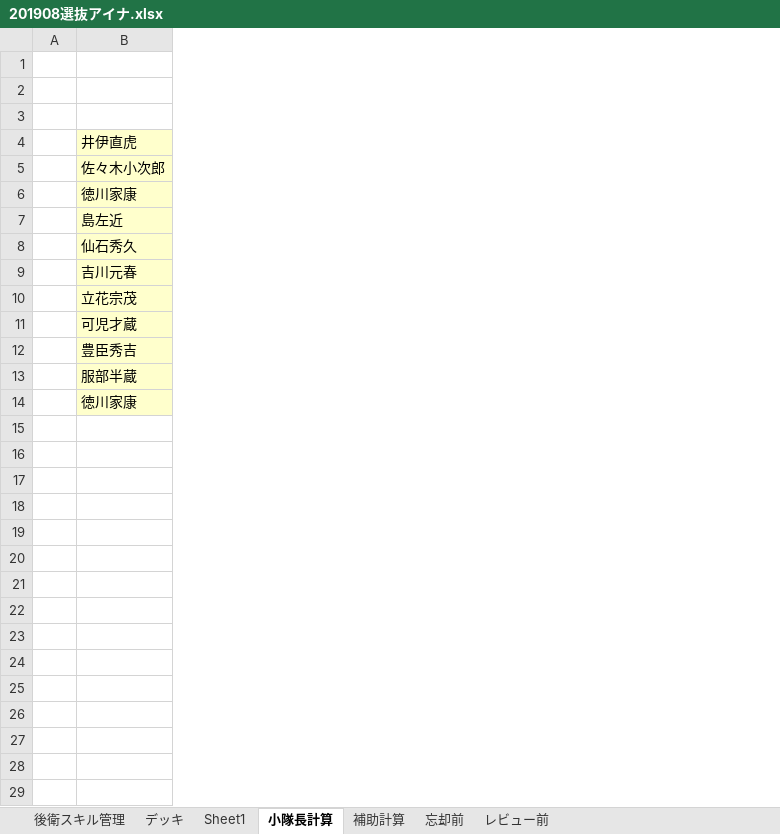
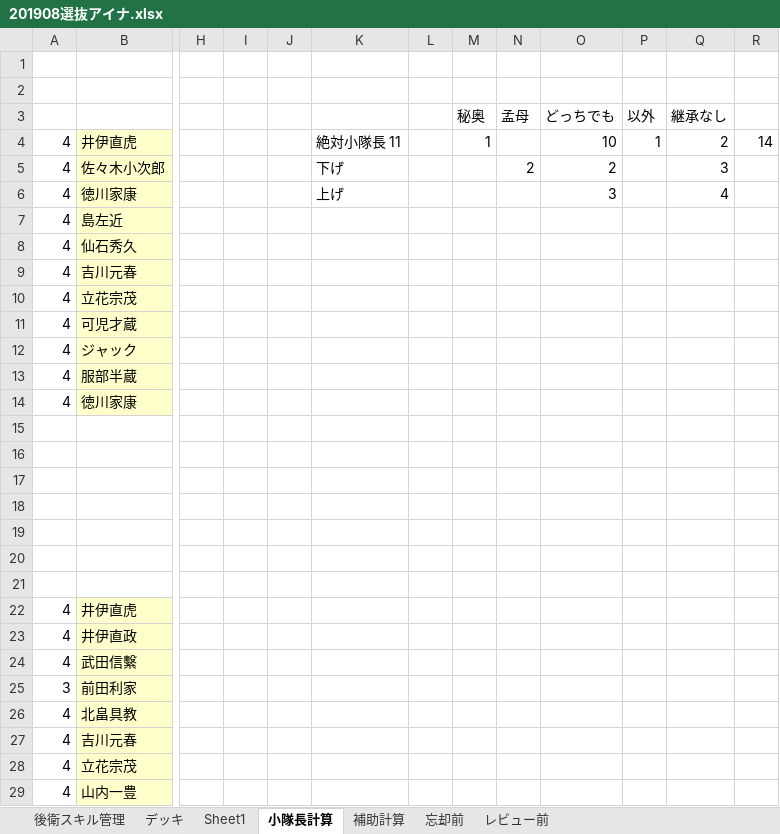
Before and after one commit to kou1-santa/myworking, an Excel workbook: 201908選抜アイナ.xlsx, sheet 小隊長計算, drawn as a sheet; only a part is shown, gaps mark what is left out; values as stored, in another font and other column widths than the file's, no borders; removed rows and columns are numbered as before the commit, all else as after; rows hold the shown columns only; the diff covers the shown part only; the diff names each change by its address in the sheet, - before the commit and + after, or states it on an @@ line.

```diff
--- a/201908選抜アイナ.xlsx (sheet 小隊長計算)
+++ b/201908選抜アイナ.xlsx (sheet 小隊長計算)
-column A, empty
+column A, rows 4-14: all 4
+column H, empty
+column I, empty
+column J, empty
+column K, rows 4-6: 絶対小隊長 11 | 下げ | 上げ
+column L, empty
+column M, rows 3-4: 秘奥 | 1
+column N, rows 3-5: 孟母 |  | 2
+column O, rows 3-6: どっちでも | 10 | 2 | 3
+column P, rows 3-4: 以外 | 1
+column Q, rows 3-6: 継承なし | 2 | 3 | 4
+column R, row 4: 14
-B12: 豊臣秀吉
+B12: ジャック
+row 16: (empty)
+row 17: (empty)
+row 18: (empty)
+row 19: (empty)
+row 20: (empty)
+row 21: (empty)
+row 22: 4 | 井伊直虎
+row 23: 4 | 井伊直政
+row 24: 4 | 武田信繫
+row 25: 3 | 前田利家
+row 26: 4 | 北畠具教
+row 27: 4 | 吉川元春
+row 28: 4 | 立花宗茂
+row 29: 4 | 山内一豊
```
Also changed, not shown: 4 added rows elsewhere in this sheet, sheet デッキ, sheet 補助計算, sheet 後衛スキル管理, formulas that keep their value, hidden cells.
